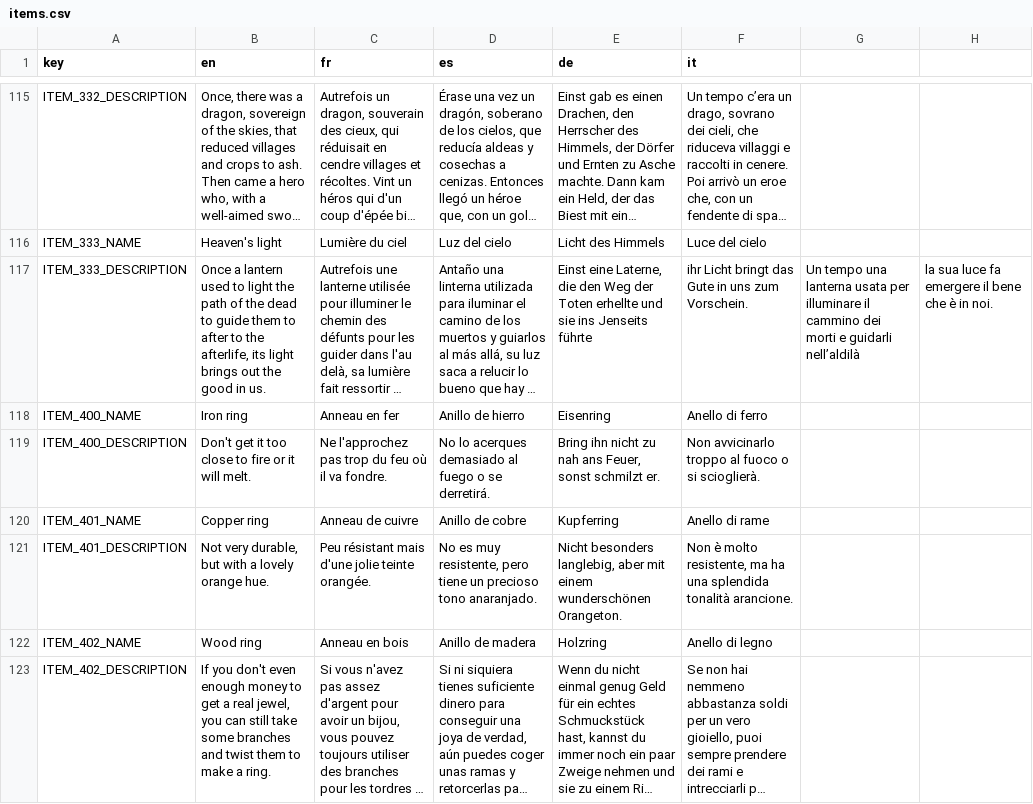
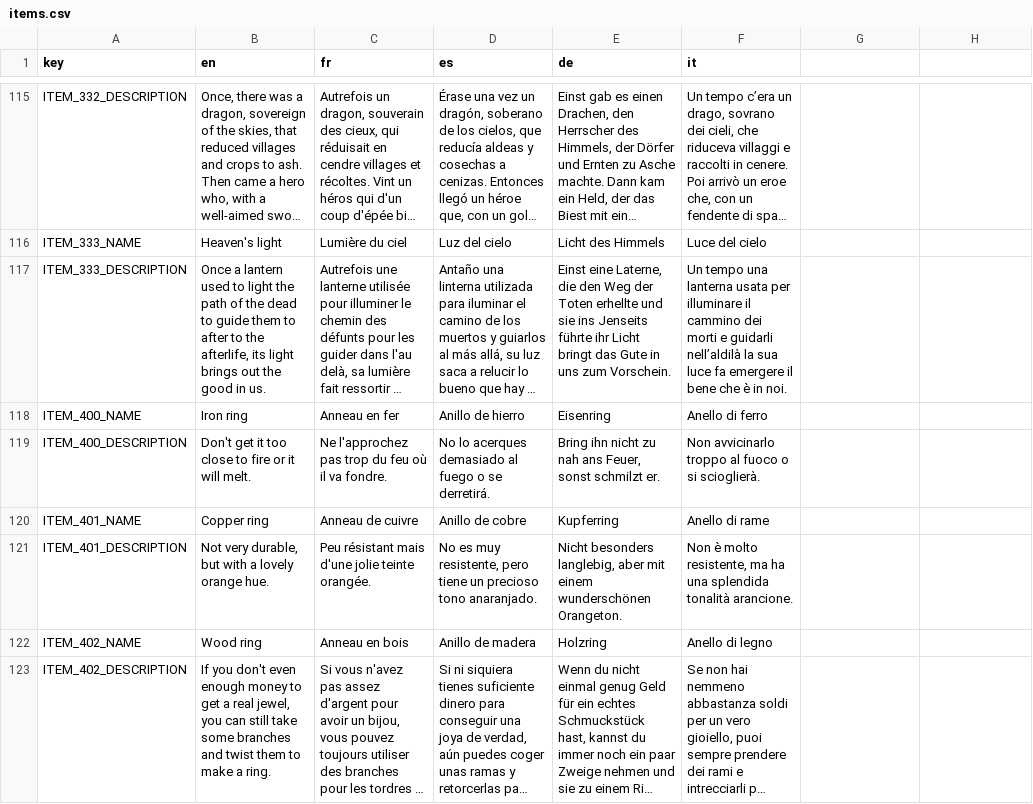
Before and after one commit to Suril-HIMSELF/arcade_miner, a CSV file: _localization/items.csv, drawn as a sheet; only a part is shown, gaps mark what is left out; long unchanged cells end in …; the diff names each change by its address in the sheet, - before the commit and + after, or states it on an @@ line.

```diff
--- a/_localization/items.csv
+++ b/_localization/items.csv
-E117 (de): …Jenseits führte
+E117 (de): …Jenseits führte ihr Licht bringt das Gute in uns zum Vorschein.
-F117 (it): ihr Licht bringt das Gute in uns zum Vorschein.
+F117 (it): Un tempo una lanterna usata per illuminare il cammino dei morti e guidarli nell’aldilà la sua luce fa emergere il bene che è in noi.
-G117: Un tempo una lanterna usata per illuminare il cammino dei morti e guidarli nell’aldilà
+G117: (empty)
-H117: la sua luce fa emergere il bene che è in noi.
+H117: (empty)
```
Also changed, not shown: _localization/datas.csv, _localization/ui.csv, 47 other files.
